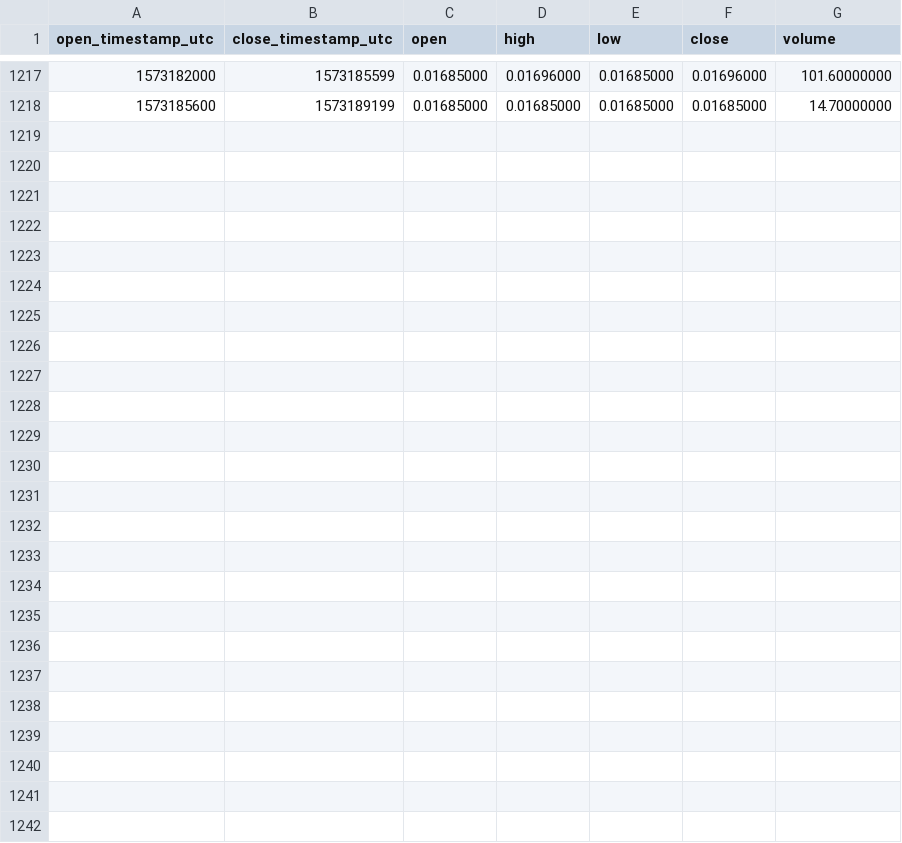
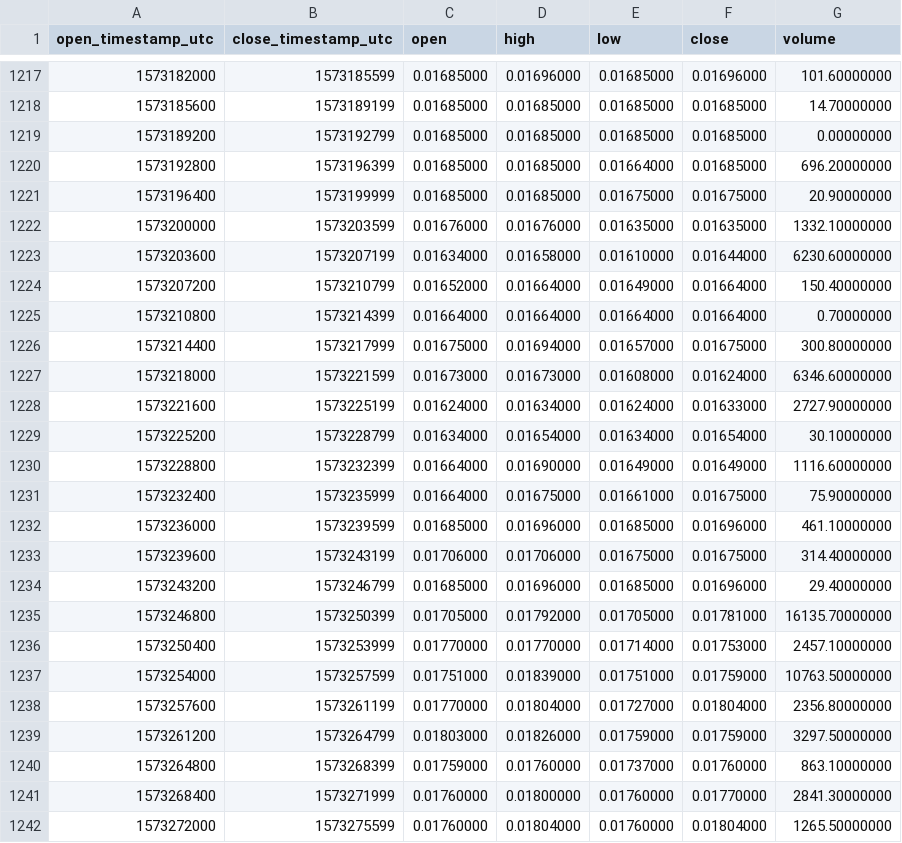
Before and after one commit to cryptobigbro/binance-BANDBNB, a CSV file: binance-BANDBNB-1h.csv, drawn as a sheet; only a part is shown, gaps mark what is left out; the diff names each change by its address in the sheet, - before the commit and + after, or states it on an @@ line.

Commit message:
Update OHLCV data.

```diff
--- a/binance-BANDBNB-1h.csv
+++ b/binance-BANDBNB-1h.csv
+row 1219: 1573189200 | 1573192799 | 0.01685000 | 0.01685000 | 0.01685000 | 0.01685000 | 0.00000000
+row 1220: 1573192800 | 1573196399 | 0.01685000 | 0.01685000 | 0.01664000 | 0.01685000 | 696.20000000
+row 1221: 1573196400 | 1573199999 | 0.01685000 | 0.01685000 | 0.01675000 | 0.01675000 | 20.90000000
+row 1222: 1573200000 | 1573203599 | 0.01676000 | 0.01676000 | 0.01635000 | 0.01635000 | 1332.10000000
+row 1223: 1573203600 | 1573207199 | 0.01634000 | 0.01658000 | 0.01610000 | 0.01644000 | 6230.60000000
+row 1224: 1573207200 | 1573210799 | 0.01652000 | 0.01664000 | 0.01649000 | 0.01664000 | 150.40000000
+row 1225: 1573210800 | 1573214399 | 0.01664000 | 0.01664000 | 0.01664000 | 0.01664000 | 0.70000000
+row 1226: 1573214400 | 1573217999 | 0.01675000 | 0.01694000 | 0.01657000 | 0.01675000 | 300.80000000
+row 1227: 1573218000 | 1573221599 | 0.01673000 | 0.01673000 | 0.01608000 | 0.01624000 | 6346.60000000
+row 1228: 1573221600 | 1573225199 | 0.01624000 | 0.01634000 | 0.01624000 | 0.01633000 | 2727.90000000
+row 1229: 1573225200 | 1573228799 | 0.01634000 | 0.01654000 | 0.01634000 | 0.01654000 | 30.10000000
+row 1230: 1573228800 | 1573232399 | 0.01664000 | 0.01690000 | 0.01649000 | 0.01649000 | 1116.60000000
+row 1231: 1573232400 | 1573235999 | 0.01664000 | 0.01675000 | 0.01661000 | 0.01675000 | 75.90000000
+row 1232: 1573236000 | 1573239599 | 0.01685000 | 0.01696000 | 0.01685000 | 0.01696000 | 461.10000000
+row 1233: 1573239600 | 1573243199 | 0.01706000 | 0.01706000 | 0.01675000 | 0.01675000 | 314.40000000
+row 1234: 1573243200 | 1573246799 | 0.01685000 | 0.01696000 | 0.01685000 | 0.01696000 | 29.40000000
+row 1235: 1573246800 | 1573250399 | 0.01705000 | 0.01792000 | 0.01705000 | 0.01781000 | 16135.70000000
+row 1236: 1573250400 | 1573253999 | 0.01770000 | 0.01770000 | 0.01714000 | 0.01753000 | 2457.10000000
+row 1237: 1573254000 | 1573257599 | 0.01751000 | 0.01839000 | 0.01751000 | 0.01759000 | 10763.50000000
+row 1238: 1573257600 | 1573261199 | 0.01770000 | 0.01804000 | 0.01727000 | 0.01804000 | 2356.80000000
+row 1239: 1573261200 | 1573264799 | 0.01803000 | 0.01826000 | 0.01759000 | 0.01759000 | 3297.50000000
+row 1240: 1573264800 | 1573268399 | 0.01759000 | 0.01760000 | 0.01737000 | 0.01760000 | 863.10000000
+row 1241: 1573268400 | 1573271999 | 0.01760000 | 0.01800000 | 0.01760000 | 0.01770000 | 2841.30000000
+row 1242: 1573272000 | 1573275599 | 0.01760000 | 0.01804000 | 0.01760000 | 0.01804000 | 1265.50000000
```
Also changed, not shown: binance-BANDBNB-1d.csv.
